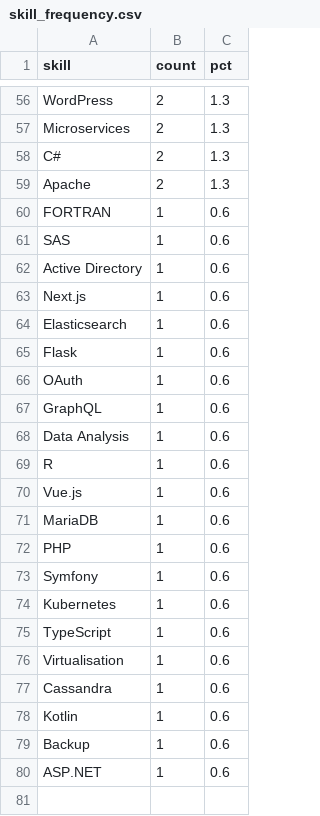
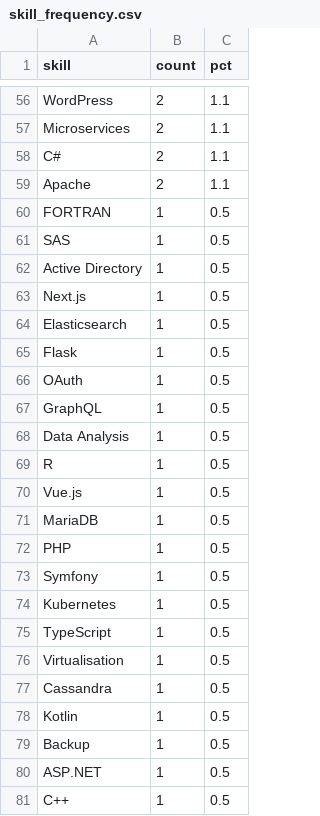
Before and after one commit to AKWOKING/cameroon-job-miner, a CSV file: data/exports/skill_frequency.csv, drawn as a sheet; only a part is shown, gaps mark what is left out; the diff covers the shown part only; the diff names each change by its address in the sheet, - before the commit and + after, or states it on an @@ line.

```diff
--- a/data/exports/skill_frequency.csv
+++ b/data/exports/skill_frequency.csv
-C56:C59 (pct): 1.3
+C56:C59 (pct): 1.1
-C60:C80 (pct): 0.6
+C60:C80 (pct): 0.5
+row 81: C++ | 1 | 0.5
```
Also changed, not shown: 3 added rows, 3 removed rows and 56 edited cells elsewhere in this file, data/exports/association_rules.csv, data/exports/cluster_profiles.csv, 10 other files.
